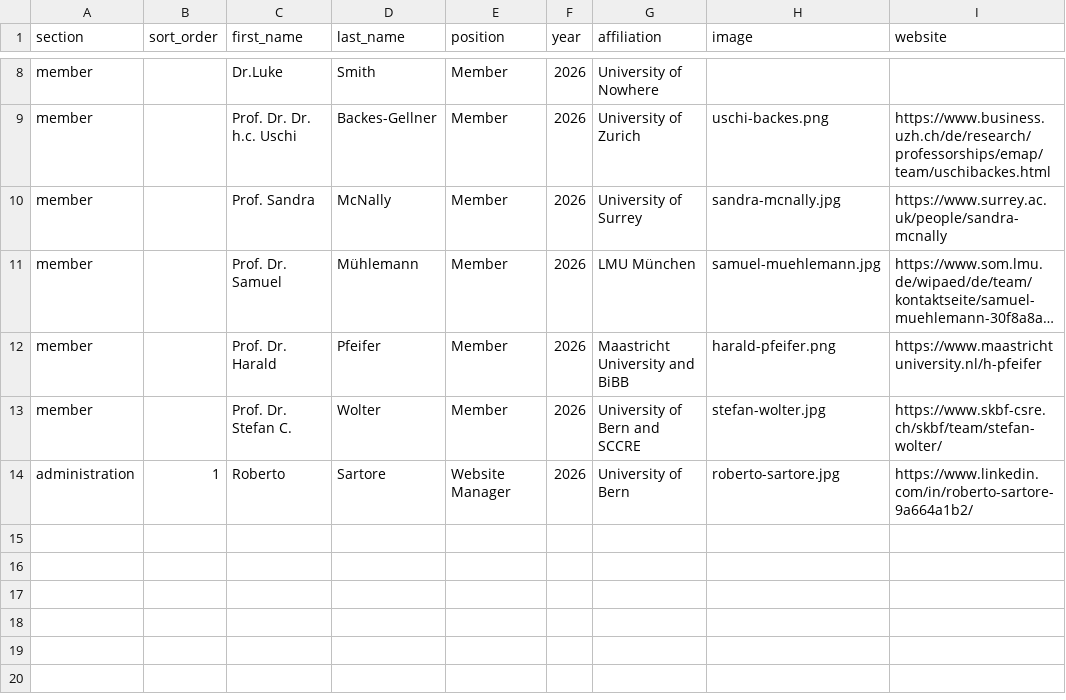
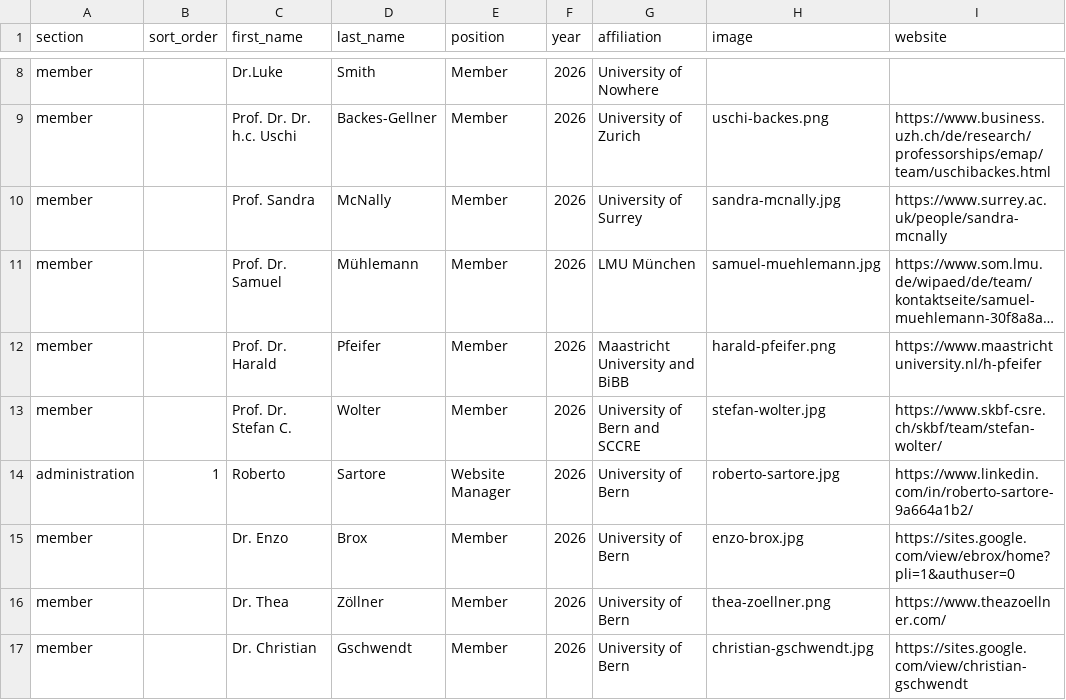
Before and after one commit to everwebpage/network-ever.github.io, a CSV file: data/members.csv, drawn as a sheet; only a part is shown, gaps mark what is left out; long unchanged cells end in ….

Commit message:
Update members.csv

```diff
--- a/data/members.csv
+++ b/data/members.csv
@@ -14 +14,4 @@ member;;Prof. Dr. Stefan C.;Wolter;Member;2026;University of Bern and SCCRE;stef
 administration;1;Roberto;Sartore;Website Manager;2026;University of Bern;roberto-sartore.jpg;https://www.linkedin.com/in/roberto-sartore-9a664a1b2/;
+member;;Dr. Enzo;Brox;Member;2026;University of Bern;enzo-brox.jpg;https://sites.google.com/view/ebrox/home?pli=1&authuser=0;
+member;;Dr. Thea;Zöllner;Member;2026;University of Bern;thea-zoellner.png;https://www.theazoellner.com/;
+member;;Dr. Christian;Gschwendt;Member;2026;University of Bern;christian-gschwendt.jpg;https://sites.google.com/view/christian-gschwendt;
```
